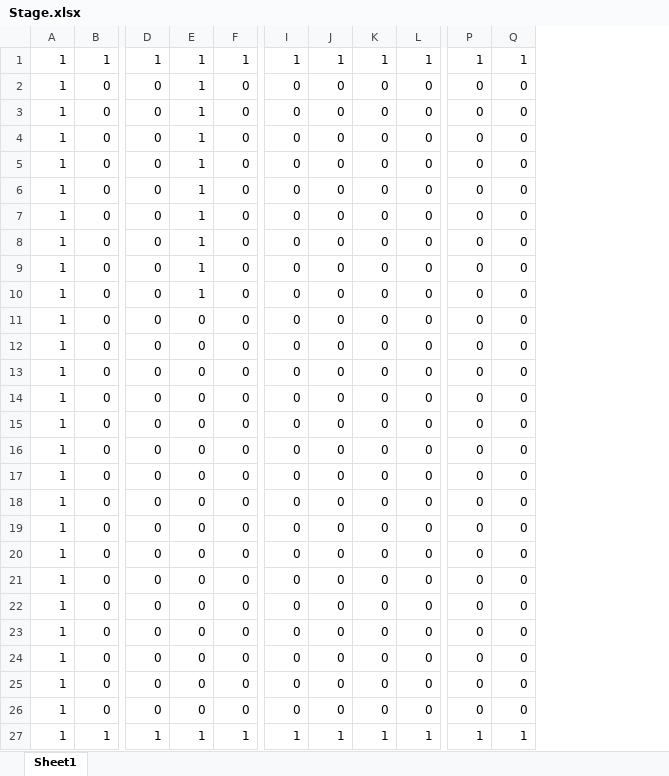
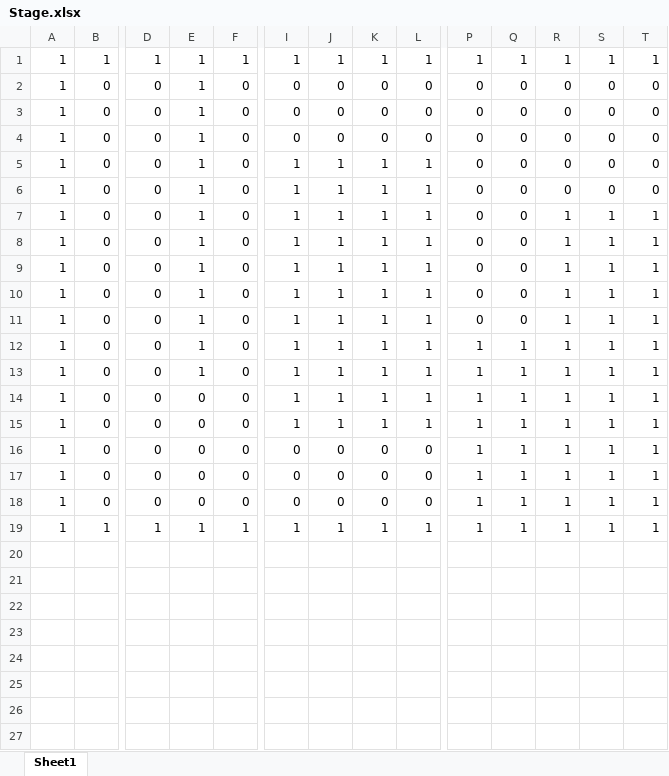
Before and after one commit to sakana619/StealthGame, an Excel workbook: Data/Stage/Stage.xlsx, sheet Sheet1, drawn as a sheet; only a part is shown, gaps mark what is left out; values as stored, in another font and other column widths than the file's, no borders; removed rows and columns are numbered as before the commit, all else as after; rows hold the shown columns only; the diff names each change by its address in the sheet, - before the commit and + after, or states it on an @@ line.

```diff
--- a/Data/Stage/Stage.xlsx (sheet Sheet1)
+++ b/Data/Stage/Stage.xlsx (sheet Sheet1)
+column R, rows 1-19: 1 | 0 | 0 | 0 | 0 | 0 | 1 | 1 | 1 | 1 | 1 | 1 | 1 | 1 | 1 | 1 | 1 | 1 | 1
+column S, rows 1-19: 1 | 0 | 0 | 0 | 0 | 0 | 1 | 1 | 1 | 1 | 1 | 1 | 1 | 1 | 1 | 1 | 1 | 1 | 1
+column T, rows 1-19: 1 | 0 | 0 | 0 | 0 | 0 | 1 | 1 | 1 | 1 | 1 | 1 | 1 | 1 | 1 | 1 | 1 | 1 | 1
-I5:I15: 0
+I5:I15: 1
-J5:J15: 0
+J5:J15: 1
-K5:K15: 0
+K5:K15: 1
-L5:L15: 0
+L5:L15: 1
-E11:E13: 0
+E11:E13: 1
-P12:P18: 0
+P12:P18: 1
-Q12:Q18: 0
+Q12:Q18: 1
-row 19: 1 | 0 | 0 | 0 | 0 | 0 | 0 | 0 | 0 | 0 | 0
-row 20: 1 | 0 | 0 | 0 | 0 | 0 | 0 | 0 | 0 | 0 | 0
-row 21: 1 | 0 | 0 | 0 | 0 | 0 | 0 | 0 | 0 | 0 | 0
-row 22: 1 | 0 | 0 | 0 | 0 | 0 | 0 | 0 | 0 | 0 | 0
-row 23: 1 | 0 | 0 | 0 | 0 | 0 | 0 | 0 | 0 | 0 | 0
-row 24: 1 | 0 | 0 | 0 | 0 | 0 | 0 | 0 | 0 | 0 | 0
-row 25: 1 | 0 | 0 | 0 | 0 | 0 | 0 | 0 | 0 | 0 | 0
-row 26: 1 | 0 | 0 | 0 | 0 | 0 | 0 | 0 | 0 | 0 | 0
```
Also changed, not shown: 7 other files.
